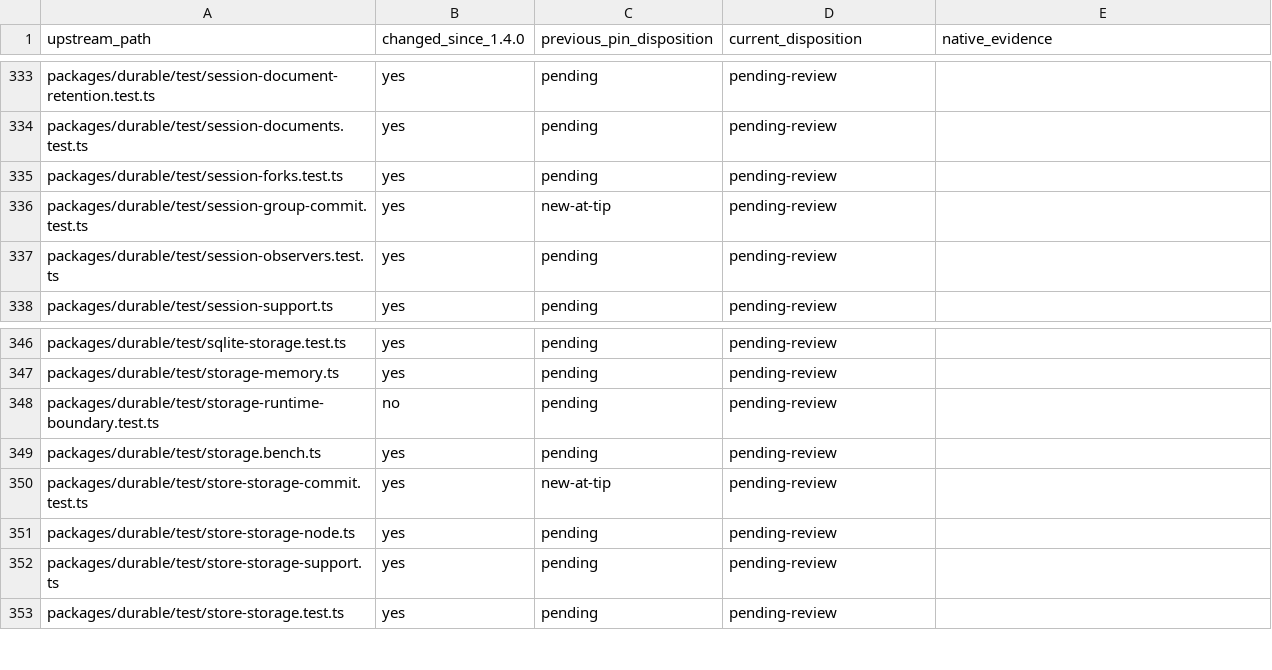
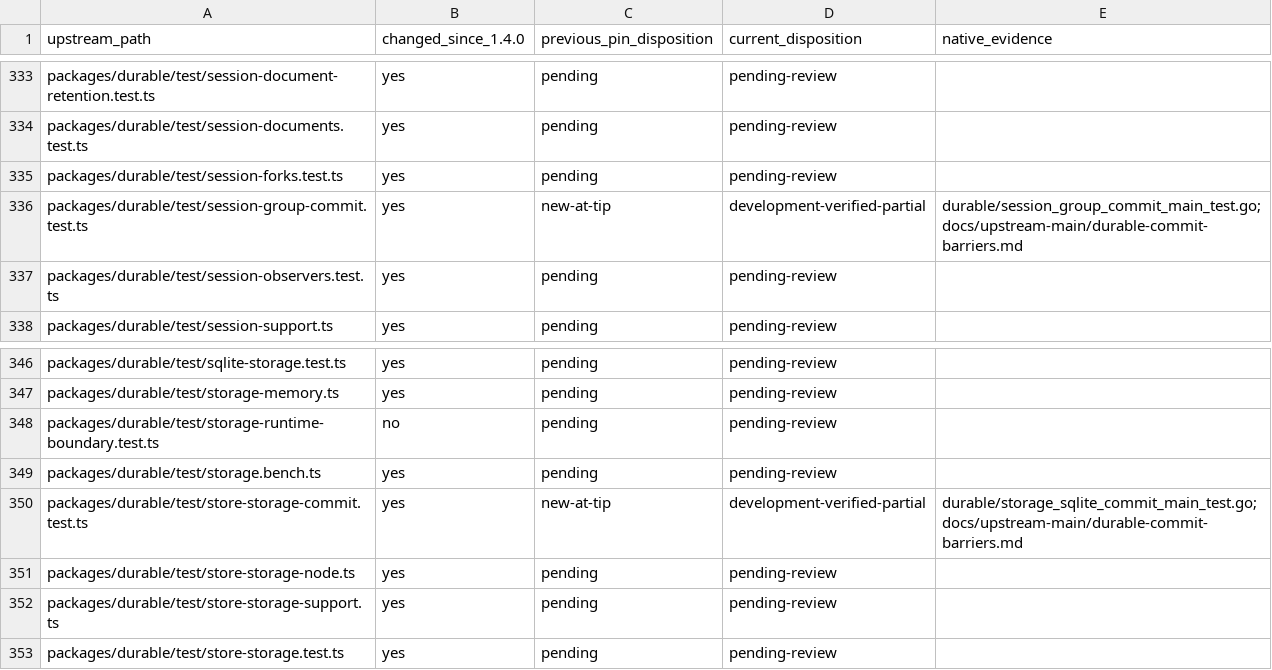
Before and after one commit to rcarmo/go-ai, a TSV file: docs/upstream-main/upstream-tests-81f3cd41.tsv, drawn as a sheet; only a part is shown, gaps mark what is left out.

Commit message:
Cover durable publication gates and SQLite rollback boundaries

```diff
--- a/docs/upstream-main/upstream-tests-81f3cd41.tsv
+++ b/docs/upstream-main/upstream-tests-81f3cd41.tsv
@@ -335,3 +335,3 @@ packages/durable/test/session-documents.test.ts	yes	pending	pending-review
 packages/durable/test/session-forks.test.ts	yes	pending	pending-review	
-packages/durable/test/session-group-commit.test.ts	yes	new-at-tip	pending-review	
+packages/durable/test/session-group-commit.test.ts	yes	new-at-tip	development-verified-partial	durable/session_group_commit_main_test.go; docs/upstream-main/durable-commit-barriers.md
 packages/durable/test/session-observers.test.ts	yes	pending	pending-review	
@@ -349,3 +349,3 @@ packages/durable/test/storage-runtime-boundary.test.ts	no	pending	pending-review
 packages/durable/test/storage.bench.ts	yes	pending	pending-review	
-packages/durable/test/store-storage-commit.test.ts	yes	new-at-tip	pending-review	
+packages/durable/test/store-storage-commit.test.ts	yes	new-at-tip	development-verified-partial	durable/storage_sqlite_commit_main_test.go; docs/upstream-main/durable-commit-barriers.md
 packages/durable/test/store-storage-node.ts	yes	pending	pending-review	
```
Also changed, not shown: 5 other files.
